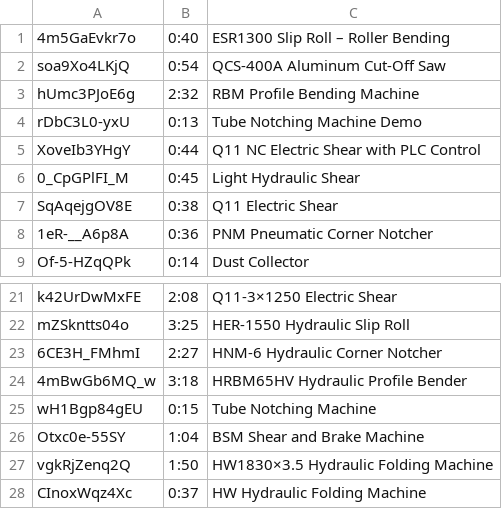
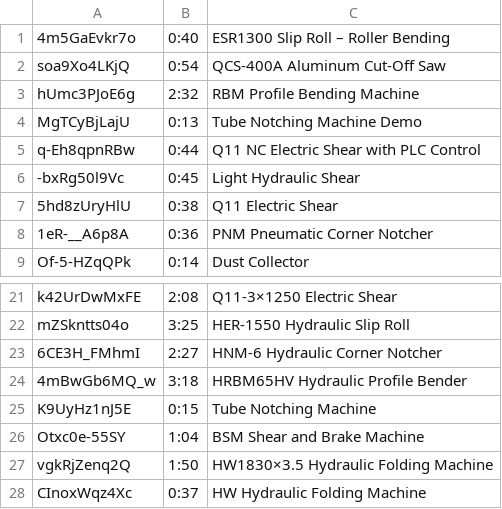
Before and after one commit to novotechmachinetools/novotechmachinetools, a TSV file: tools/novotech-youtube-videos.tsv, drawn as a sheet; only a part is shown, gaps mark what is left out.

```diff
--- a/tools/novotech-youtube-videos.tsv
+++ b/tools/novotech-youtube-videos.tsv
@@ -3,6 +3,6 @@ soa9Xo4LKjQ	0:54	QCS-400A Aluminum Cut-Off Saw
 hUmc3PJoE6g	2:32	RBM Profile Bending Machine
-rDbC3L0-yxU	0:13	Tube Notching Machine Demo
-XoveIb3YHgY	0:44	Q11 NC Electric Shear with PLC Control
-0_CpGPlFI_M	0:45	Light Hydraulic Shear
-SqAqejgOV8E	0:38	Q11 Electric Shear
+MgTCyBjLajU	0:13	Tube Notching Machine Demo
+q-Eh8qpnRBw	0:44	Q11 NC Electric Shear with PLC Control
+-bxRg50l9Vc	0:45	Light Hydraulic Shear
+5hd8zUryHlU	0:38	Q11 Electric Shear
 1eR-__A6p8A	0:36	PNM Pneumatic Corner Notcher
@@ -24,3 +24,3 @@ mZSkntts04o	3:25	HER-1550 Hydraulic Slip Roll
 4mBwGb6MQ_w	3:18	HRBM65HV Hydraulic Profile Bender
-wH1Bgp84gEU	0:15	Tube Notching Machine
+K9UyHz1nJ5E	0:15	Tube Notching Machine
 Otxc0e-55SY	1:04	BSM Shear and Brake Machine
```
Also changed, not shown: 50 other files.
